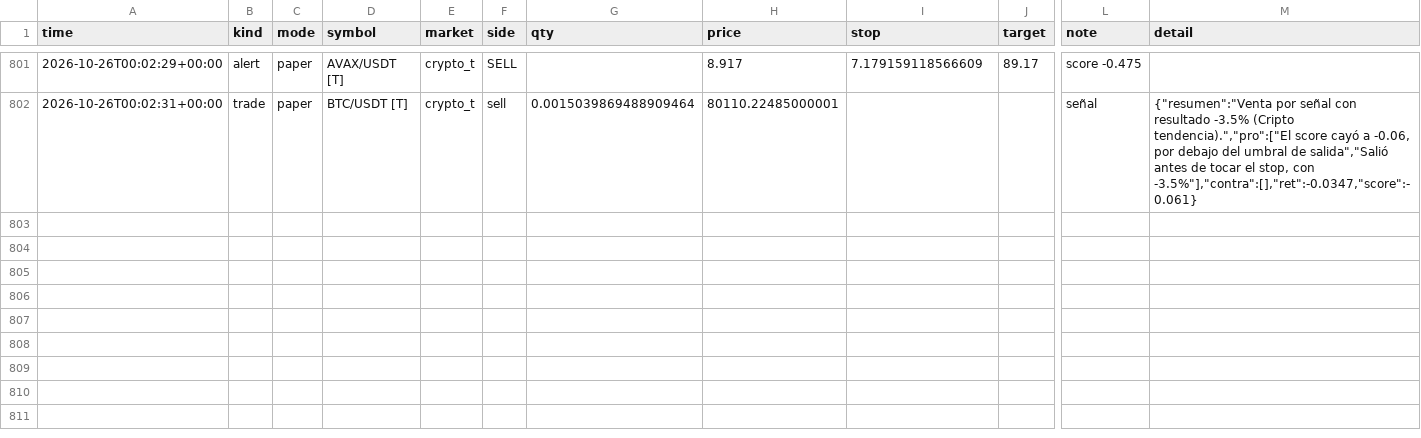
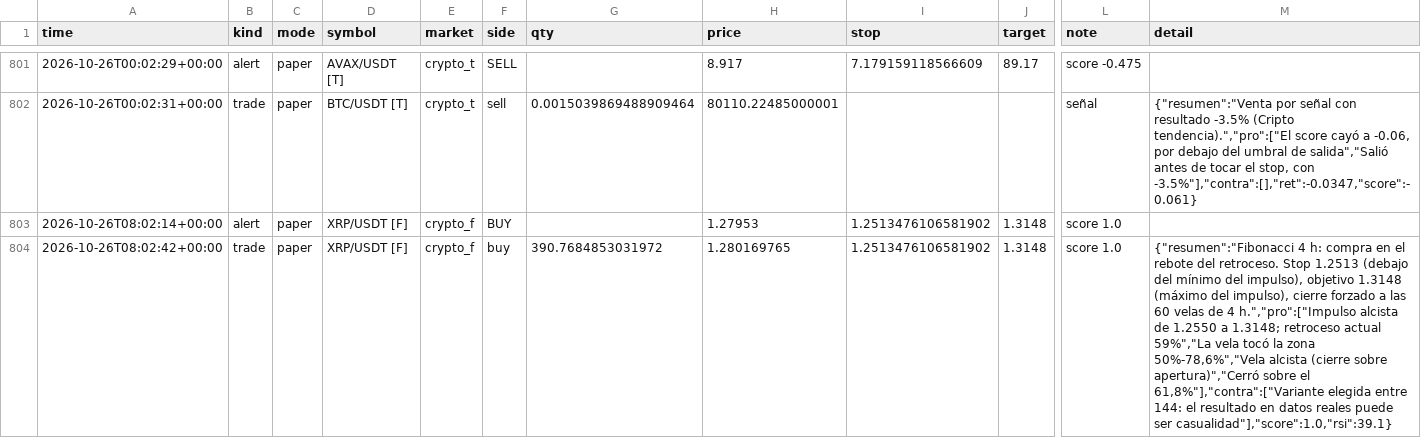
Before and after one commit to ivanbarone0114-wq/Trading-Bot, a CSV file: state/journal.csv, drawn as a sheet; only a part is shown, gaps mark what is left out; rows hold the shown columns only; the diff names each change by its address in the sheet, - before the commit and + after, or states it on an @@ line.

```diff
--- a/state/journal.csv
+++ b/state/journal.csv
+row 803: 2026-10-26T08:02:14+00:00 | alert | paper | XRP/USDT [F] | crypto_f | BUY |  | 1.27953 | 1.2513476106581902 | 1.3148 | score 1.0
+row 804: 2026-10-26T08:02:42+00:00 | trade | paper | XRP/USDT [F] | crypto_f | buy | 390.7684853031972 | 1.280169765 | 1.2513476106581902 | 1.3148 | score 1.0 | {"resumen":"Fibonacci 4 h: compra en el rebote del retroceso. Stop 1.2513 (debajo del mínimo del impulso), objetivo 1.3148 (máximo del impulso), cierre forzado a las 60 velas de 4 h.","pro":["Impulso alcista de 1.2550 a 1.3148; retroceso actual 59%","La vela tocó la zona 50%-78,6%","Vela alcista (cierre sobre apertura)","Cerró sobre el 61,8%"],"contra":["Variante elegida entre 144: el resultado en datos reales puede ser casualidad"],"score":1.0,"rsi":39.1}
```
Also changed, not shown: state/equity_intraday.csv, 4 other files.
